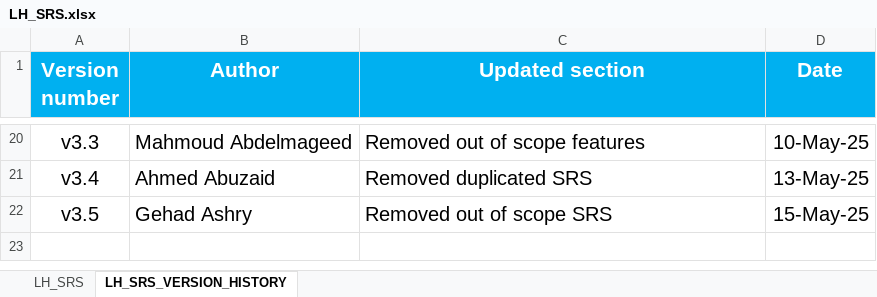
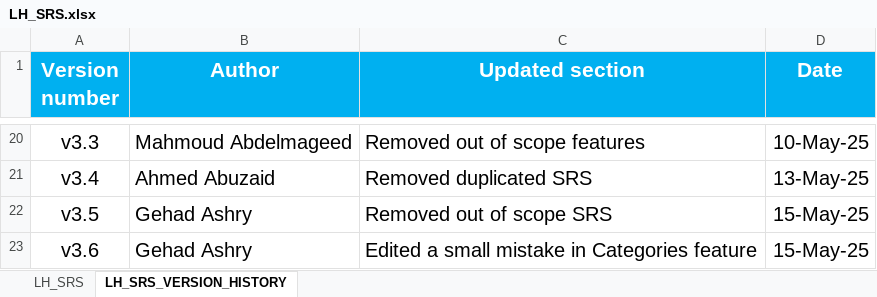
Before and after one commit to EmanAbusalim/Group-3-Learning-hub, an Excel workbook: LH_REQUIREMENTS/LH_SRS.xlsx, sheet LH_SRS_VERSION_HISTORY, drawn as a sheet; only a part is shown, gaps mark what is left out; values as stored, in another font and other column widths than the file's, no borders; the diff names each change by its address in the sheet, - before the commit and + after, or states it on an @@ line.

Commit message:
v3.5 edited a mistake

```diff
--- a/LH_REQUIREMENTS/LH_SRS.xlsx (sheet LH_SRS_VERSION_HISTORY)
+++ b/LH_REQUIREMENTS/LH_SRS.xlsx (sheet LH_SRS_VERSION_HISTORY)
+row 23: v3.6 | Gehad Ashry | Edited a small mistake in Categories feature | 15-May-25
```
Also changed, not shown: sheet LH_SRS.
